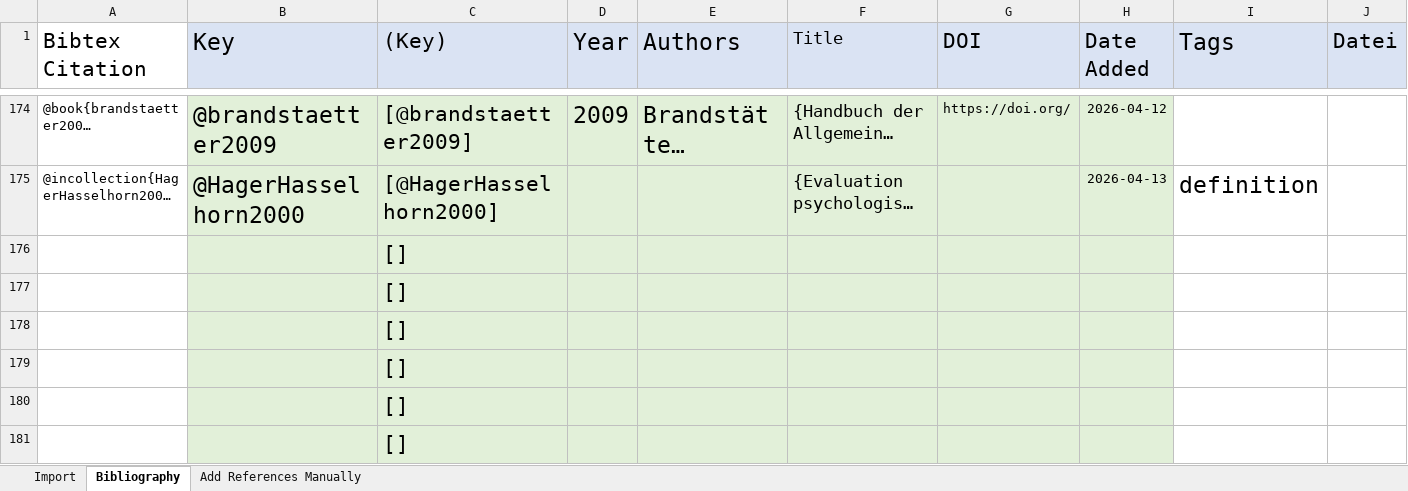
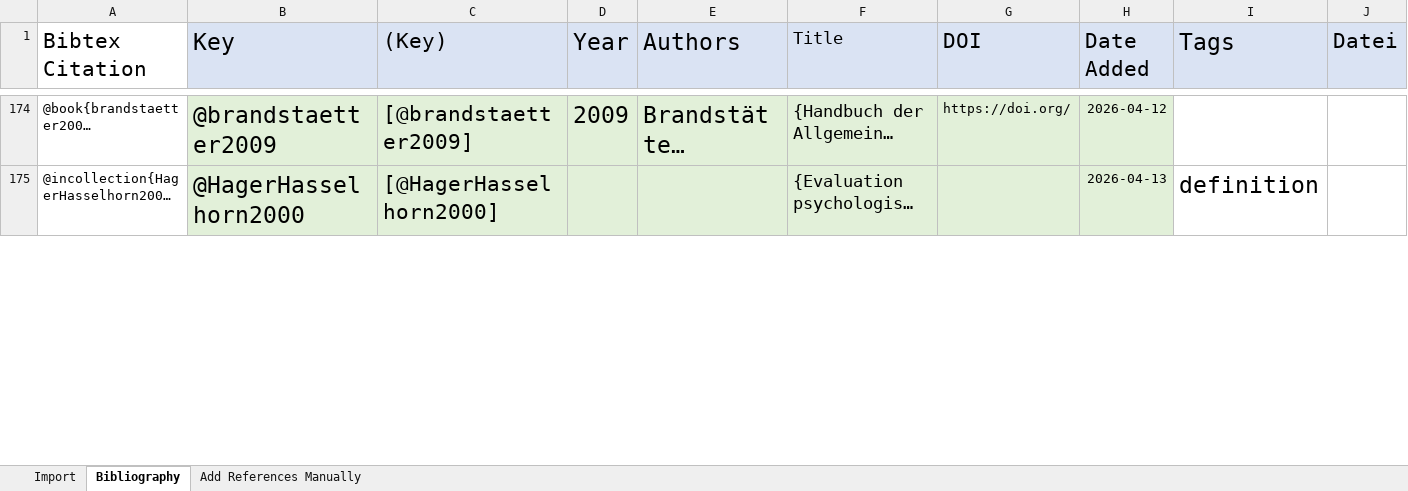
Before and after one commit to Enno-W/Modul-08-006-0007, an Excel workbook: References.xlsx, sheet Bibliography, drawn as a sheet; only a part is shown, gaps mark what is left out; long unchanged cells end in …; values as stored, in another font and other column widths than the file's, no borders; charts and pictures and conditional formats not drawn; removed rows and columns are numbered as before the commit, all else as after; rows hold the shown columns only; the diff covers the shown part only; the diff names each change by its address in the sheet, - before the commit and + after, or states it on an @@ line.

```diff
--- a/References.xlsx (sheet Bibliography)
+++ b/References.xlsx (sheet Bibliography)
-row 176:  |  | []
-row 177:  |  | []
-row 178:  |  | []
-row 179:  |  | []
-row 180:  |  | []
-row 181:  |  | []
```
Also changed, not shown: 6 added rows elsewhere in this sheet, 25 other files.
